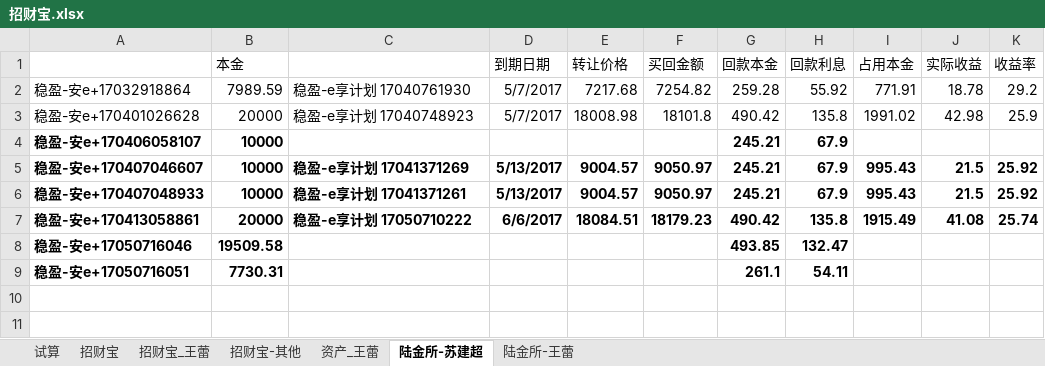
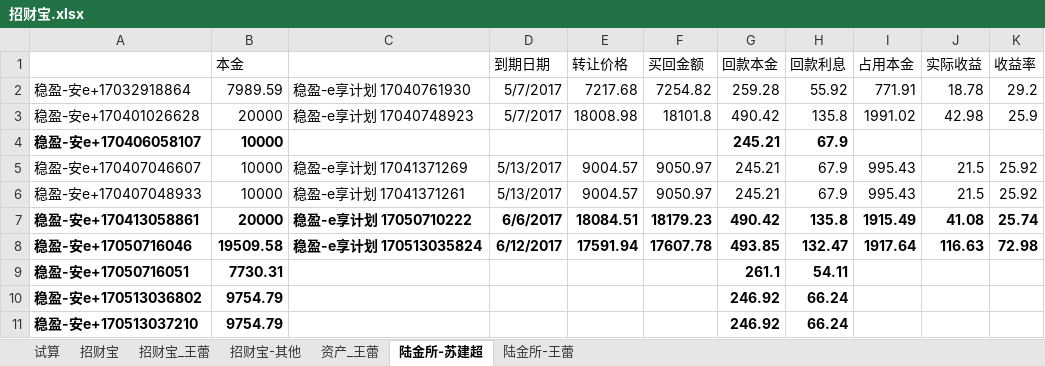
Before and after one commit to cnmud/832588m1pwG22w5t74PT0odv657C7m, an Excel workbook: 我的家/招财宝.xlsx, sheet 陆金所-苏建超, drawn as a sheet; values as stored, in another font and other column widths than the file's, no borders; the diff names each change by its address in the sheet, - before the commit and + after, or states it on an @@ line.

```diff
--- a/我的家/招财宝.xlsx (sheet 陆金所-苏建超)
+++ b/我的家/招财宝.xlsx (sheet 陆金所-苏建超)
-A5:K6 bold: on
+A5:K6 bold: off
-C8: (empty)
+C8: 稳盈-e享计划 170513035824
-D8 (到期日期): (empty)
+D8 (到期日期): 6/12/2017
-E8 (转让价格): (empty)
+E8 (转让价格): 17591.94
-F8 (买回金额): (empty)
+F8 (买回金额): 17607.78
-I8 (占用本金): (empty)
+I8 (占用本金): 1917.64
-J8 (实际收益): (empty)
+J8 (实际收益): 116.63
-K8 (收益率): (empty)
+K8 (收益率): 72.98
+row 10: 稳盈-安e+170513036802 | 9754.79 |  |  |  |  | 246.92 | 66.24
+row 11: 稳盈-安e+170513037210 | 9754.79 |  |  |  |  | 246.92 | 66.24
```
Also changed, not shown: sheet 资产_王蕾, 1 other file.
